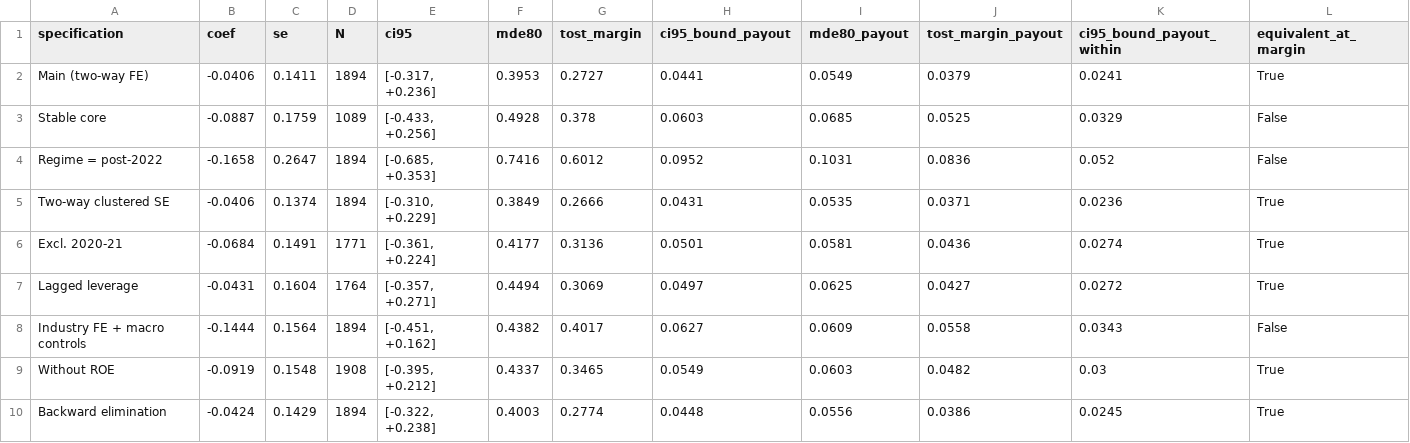
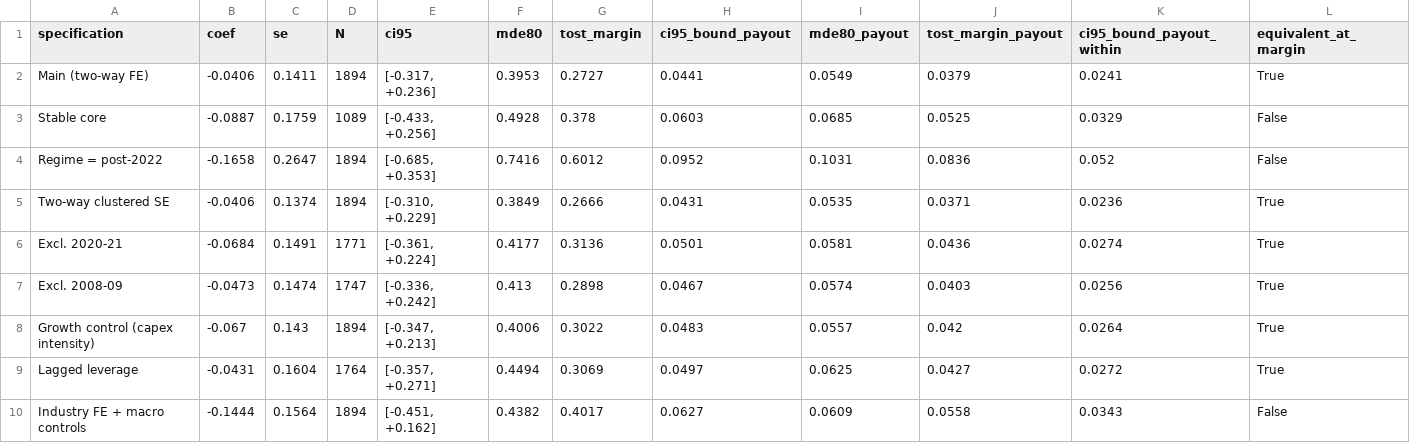
Before and after one commit to MilanKalajdzic/Master-Thesis, a CSV file: outputs/tab_power_bounds.csv, drawn as a sheet; only a part is shown; the shorter side is filled out with more unchanged rows; the diff names each change by its address in the sheet, - before the commit and + after, or states it on an @@ line.

Commit message:
Add the financial-crisis exclusion and a growth control
Two robustness checks promised in the outline (5.5, 4.3.4):
- Excluding 2008-09: beta2 -0.047 (p = 0.75); leverage +0.338 (p = 0.03).
- Growth / reinvestment control: capital spending intensity from dbtfund
  (capex / capital to 2012, / total assets from 2013, hence a within-year
  rank). beta2 -0.067 (p = 0.64); the leverage coefficient falls to
  +0.255 (p = 0.09), so part of the leverage-payout link runs through
  investment intensity.
- H3 with the growth control: -1.07 (p = 0.027), so the triple term is
  not investment intensity in disguise; without 2008-09 it is -0.96
  (p = 0.07).
Both enter the robustness summary, the power bounds, the stress test and
the H3 sensitivity table. The fake data carry capital spending as well.

```diff
--- a/outputs/tab_power_bounds.csv
+++ b/outputs/tab_power_bounds.csv
+row 7: Excl. 2008-09 | -0.0473 | 0.1474 | 1747 | [-0.336, +0.242] | 0.413 | 0.2898 | 0.0467 | 0.0574 | 0.0403 | 0.0256 | True
+row 8: Growth control (capex intensity) | -0.067 | 0.143 | 1894 | [-0.347, +0.213] | 0.4006 | 0.3022 | 0.0483 | 0.0557 | 0.042 | 0.0264 | True
```
Also changed, not shown: outputs/appendix_A_variable_definitions.csv, outputs/tab_H3_robustness.csv, 8 other files.
